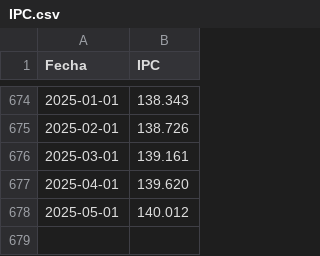
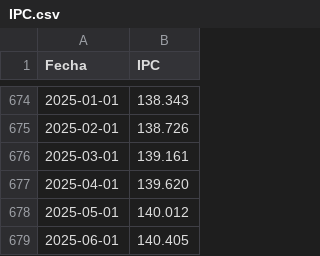
Before and after one commit to lapanquecita/remesas, a CSV file: assets/IPC.csv, drawn as a sheet; only a part is shown, gaps mark what is left out.

Commit message:
Update IPC.csv

```diff
--- a/assets/IPC.csv
+++ b/assets/IPC.csv
@@ -678 +678,2 @@ Fecha,IPC
 2025-05-01,140.012
+2025-06-01,140.405
```
